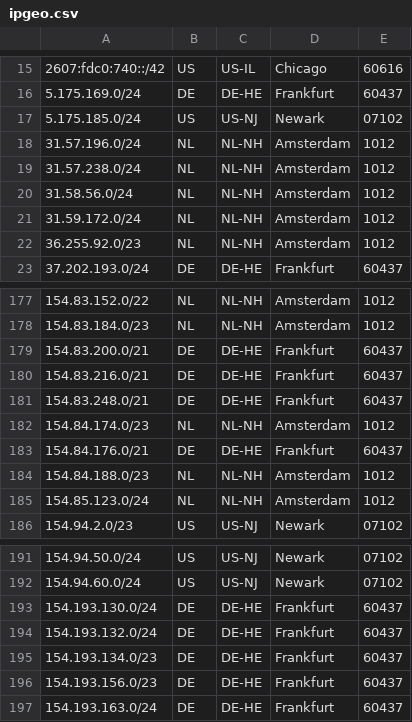
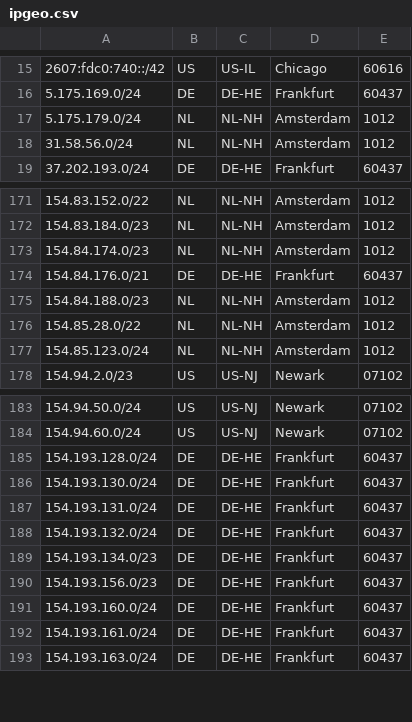
Before and after one commit to TeraSwitch/as20326.com, a CSV file: ipgeo.csv, drawn as a sheet; only a part is shown, gaps mark what is left out; the diff covers the shown part only.

Commit message:
Update ipgeo.csv

```diff
--- a/ipgeo.csv
+++ b/ipgeo.csv
@@ -16,8 +16,4 @@
 5.175.169.0/24,DE,DE-HE,Frankfurt,60437
-5.175.185.0/24,US,US-NJ,Newark,07102
-31.57.196.0/24,NL,NL-NH,Amsterdam,1012
-31.57.238.0/24,NL,NL-NH,Amsterdam,1012
+5.175.179.0/24,NL,NL-NH,Amsterdam,1012
 31.58.56.0/24,NL,NL-NH,Amsterdam,1012
-31.59.172.0/24,NL,NL-NH,Amsterdam,1012
-36.255.92.0/23,NL,NL-NH,Amsterdam,1012
 37.202.193.0/24,DE,DE-HE,Frankfurt,60437
@@ -178,5 +172,2 @@
 154.83.184.0/23,NL,NL-NH,Amsterdam,1012
-154.83.200.0/21,DE,DE-HE,Frankfurt,60437
-154.83.216.0/21,DE,DE-HE,Frankfurt,60437
-154.83.248.0/21,DE,DE-HE,Frankfurt,60437
 154.84.174.0/23,NL,NL-NH,Amsterdam,1012
@@ -184,2 +175,3 @@
 154.84.188.0/23,NL,NL-NH,Amsterdam,1012
+154.85.28.0/22,NL,NL-NH,Amsterdam,1012
 154.85.123.0/24,NL,NL-NH,Amsterdam,1012
@@ -192,3 +184,5 @@
 154.94.60.0/24,US,US-NJ,Newark,07102
+154.193.128.0/24,DE,DE-HE,Frankfurt,60437
 154.193.130.0/24,DE,DE-HE,Frankfurt,60437
+154.193.131.0/24,DE,DE-HE,Frankfurt,60437
 154.193.132.0/24,DE,DE-HE,Frankfurt,60437
@@ -196,2 +190,4 @@
 154.193.156.0/23,DE,DE-HE,Frankfurt,60437
+154.193.160.0/24,DE,DE-HE,Frankfurt,60437
+154.193.161.0/24,DE,DE-HE,Frankfurt,60437
 154.193.163.0/24,DE,DE-HE,Frankfurt,60437
```
Also changed, not shown: 11 added rows, 11 removed rows and 5 edited cells elsewhere in this file.
